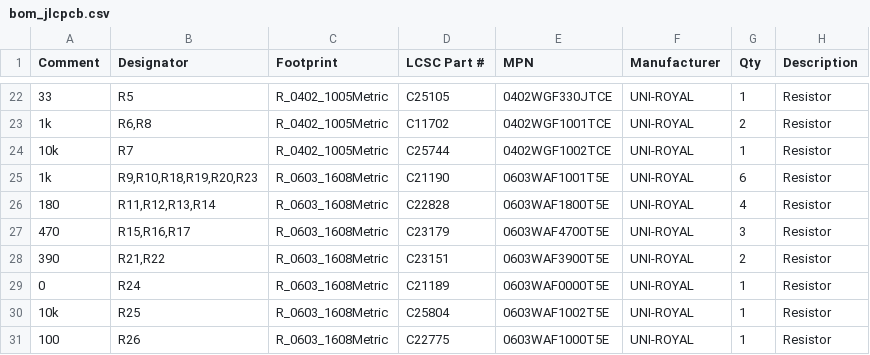
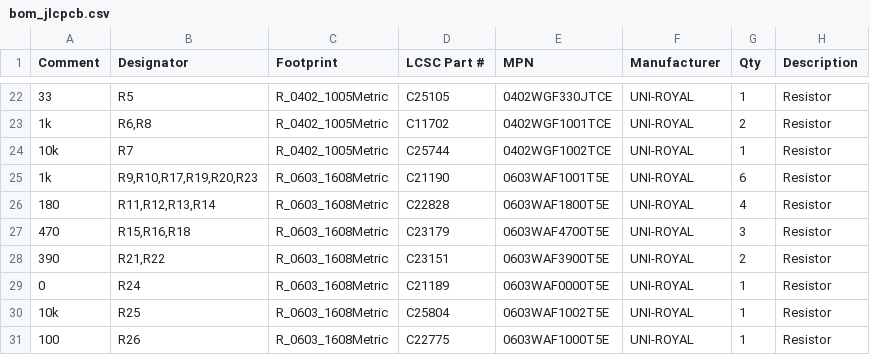
Before and after one commit to cHemingway/llm_circuitgen_tests, a CSV file: fable_5.2/production/bom_jlcpcb.csv, drawn as a sheet; only a part is shown, gaps mark what is left out; the diff names each change by its address in the sheet, - before the commit and + after, or states it on an @@ line.

```diff
--- a/fable_5.2/production/bom_jlcpcb.csv
+++ b/fable_5.2/production/bom_jlcpcb.csv
-B25 (Designator): R9,R10,R18,R19,R20,R23
+B25 (Designator): R9,R10,R17,R19,R20,R23
-B27 (Designator): R15,R16,R17
+B27 (Designator): R15,R16,R18
```
Also changed, not shown: fable_5.2/production/cpl_jlcpcb.csv, 39 other files.
